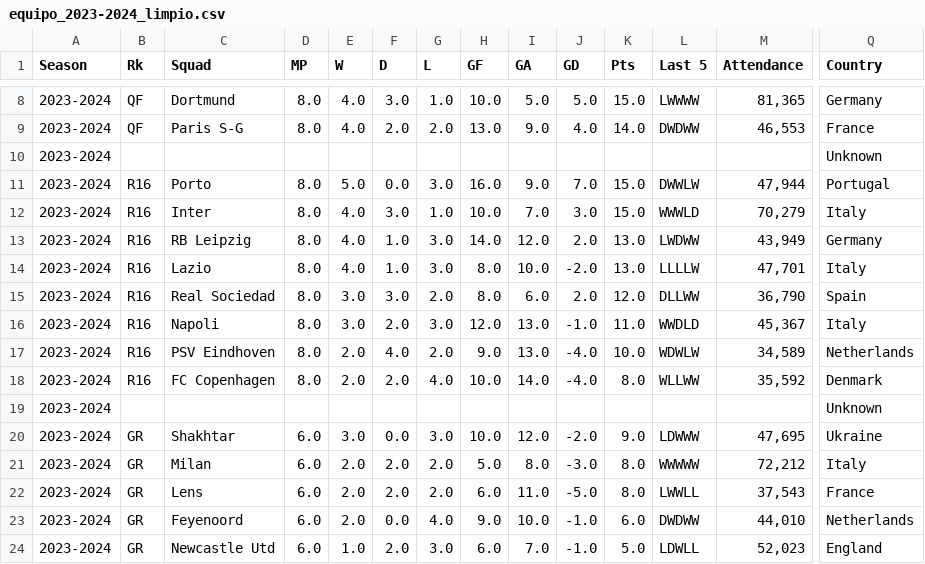
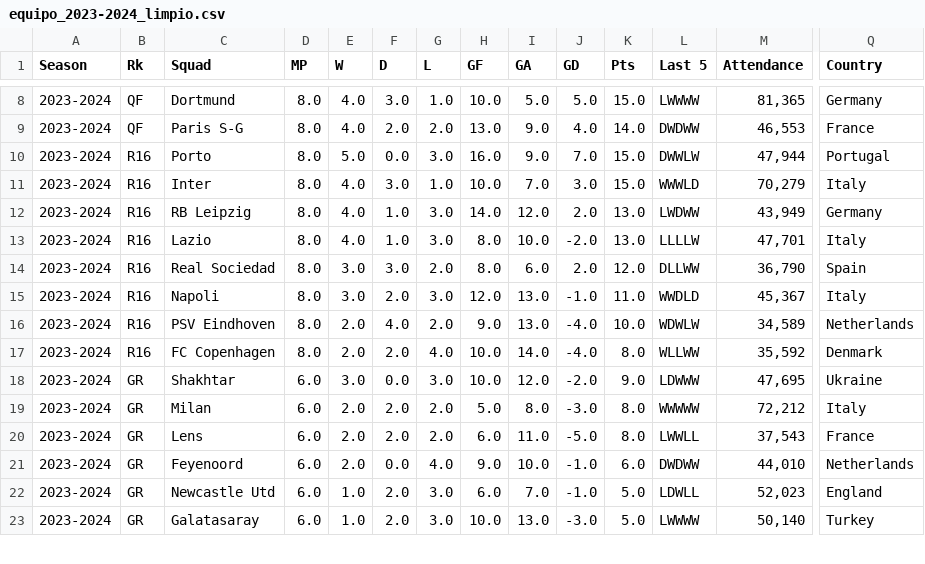
Before and after one commit to albabernal03/UEFA_PREDICCION2.0, a CSV file: data/equipo_2023-2024_limpio.csv, drawn as a sheet; only a part is shown, gaps mark what is left out; the shorter side is filled out with more unchanged rows; rows hold the shown columns only; the diff names each change by its address in the sheet, - before the commit and + after, or states it on an @@ line.

Commit message:
ya esta completamente limpio

```diff
--- a/data/equipo_2023-2024_limpio.csv
+++ b/data/equipo_2023-2024_limpio.csv
-row 10: 2023-2024 |  |  |  |  |  |  |  |  |  |  |  |  | Unknown
-row 19: 2023-2024 |  |  |  |  |  |  |  |  |  |  |  |  | Unknown
```
